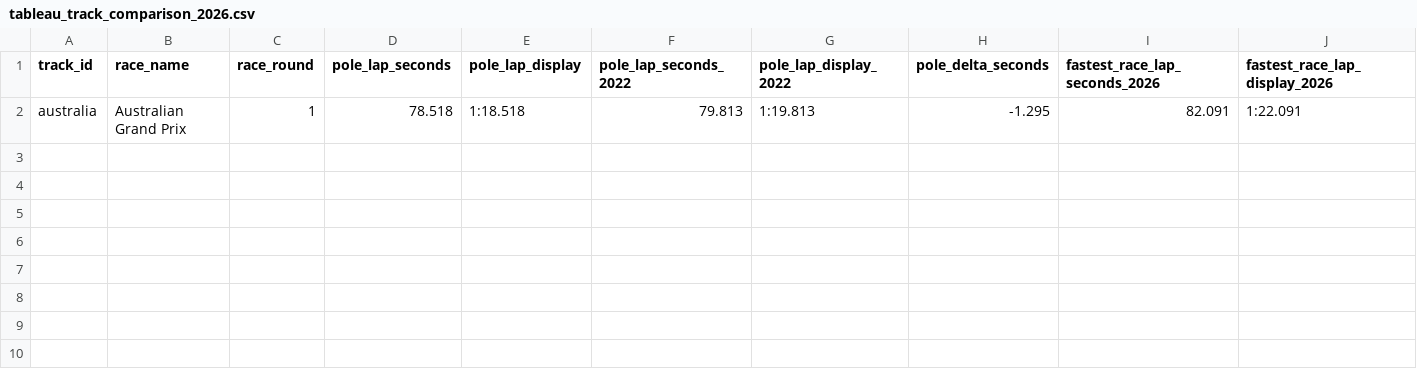
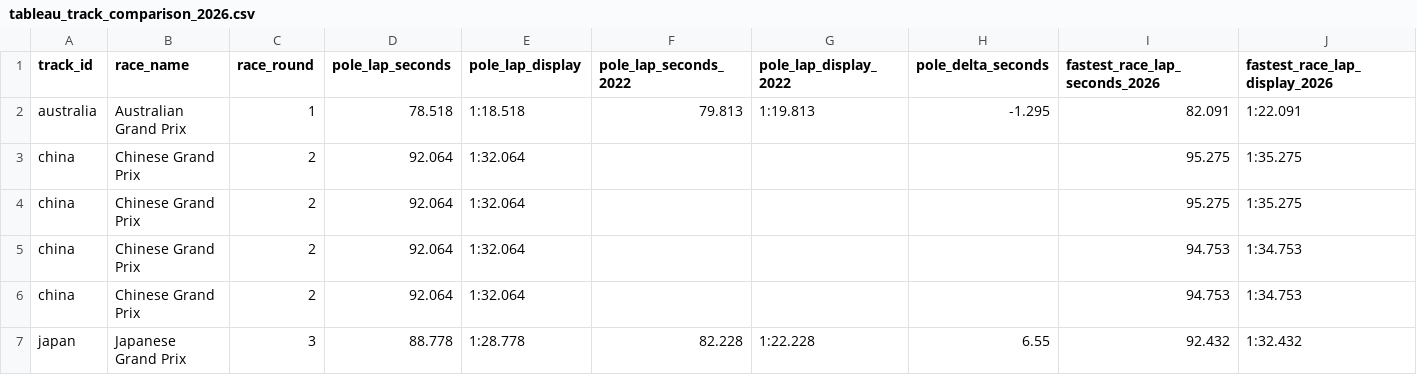
Before and after one commit to cataylo7-coder/f1-2026-season, a CSV file: exports/tableau_track_comparison_2026.csv, drawn as a sheet; only a part is shown; rows hold the shown columns only; the diff names each change by its address in the sheet, - before the commit and + after, or states it on an @@ line.

Commit message:
Adding update for Sprint Races plus Chinese Sprint, Chinese GP, and Japanese GP

```diff
--- a/exports/tableau_track_comparison_2026.csv
+++ b/exports/tableau_track_comparison_2026.csv
+row 3: china | Chinese Grand Prix | 2 | 92.064 | 1:32.064 |  |  |  | 95.275 | 1:35.275
+row 4: china | Chinese Grand Prix | 2 | 92.064 | 1:32.064 |  |  |  | 95.275 | 1:35.275
+row 5: china | Chinese Grand Prix | 2 | 92.064 | 1:32.064 |  |  |  | 94.753 | 1:34.753
+row 6: china | Chinese Grand Prix | 2 | 92.064 | 1:32.064 |  |  |  | 94.753 | 1:34.753
+row 7: japan | Japanese Grand Prix | 3 | 88.778 | 1:28.778 | 82.228 | 1:22.228 | 6.55 | 92.432 | 1:32.432
```
Also changed, not shown: exports/tableau_constructor_standings_2026.csv, exports/tableau_driver_standings_2026.csv, 6 other files.
